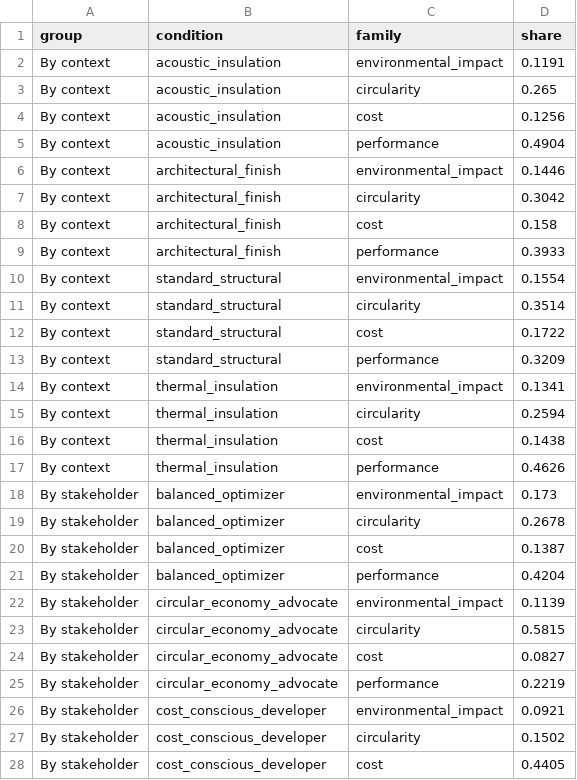
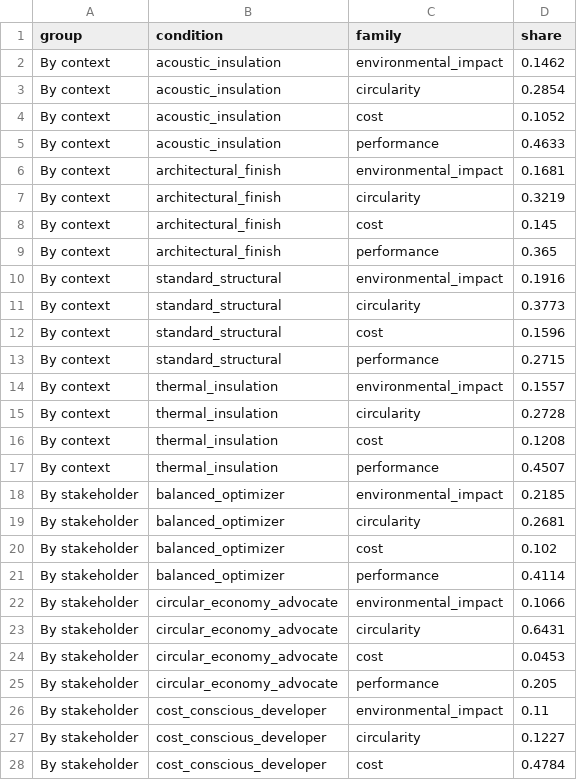
Before and after one commit to eirasroger/context-adaptive-product-recommender, a CSV file: experiments/figures/concrete-family-share.csv, drawn as a sheet; only a part is shown; the diff covers the shown part only.

```diff
--- a/experiments/figures/concrete-family-share.csv
+++ b/experiments/figures/concrete-family-share.csv
@@ -1,28 +1,28 @@
 group,condition,family,share
-By context,acoustic_insulation,environmental_impact,0.1191
-By context,acoustic_insulation,circularity,0.265
-By context,acoustic_insulation,cost,0.1256
-By context,acoustic_insulation,performance,0.4904
-By context,architectural_finish,environmental_impact,0.1446
-By context,architectural_finish,circularity,0.3042
-By context,architectural_finish,cost,0.158
-By context,architectural_finish,performance,0.3933
-By context,standard_structural,environmental_impact,0.1554
-By context,standard_structural,circularity,0.3514
-By context,standard_structural,cost,0.1722
-By context,standard_structural,performance,0.3209
-By context,thermal_insulation,environmental_impact,0.1341
-By context,thermal_insulation,circularity,0.2594
-By context,thermal_insulation,cost,0.1438
-By context,thermal_insulation,performance,0.4626
-By stakeholder,balanced_optimizer,environmental_impact,0.173
-By stakeholder,balanced_optimizer,circularity,0.2678
-By stakeholder,balanced_optimizer,cost,0.1387
-By stakeholder,balanced_optimizer,performance,0.4204
-By stakeholder,circular_economy_advocate,environmental_impact,0.1139
-By stakeholder,circular_economy_advocate,circularity,0.5815
-By stakeholder,circular_economy_advocate,cost,0.0827
-By stakeholder,circular_economy_advocate,performance,0.2219
-By stakeholder,cost_conscious_developer,environmental_impact,0.0921
-By stakeholder,cost_conscious_developer,circularity,0.1502
-By stakeholder,cost_conscious_developer,cost,0.4405
+By context,acoustic_insulation,environmental_impact,0.1462
+By context,acoustic_insulation,circularity,0.2854
+By context,acoustic_insulation,cost,0.1052
+By context,acoustic_insulation,performance,0.4633
+By context,architectural_finish,environmental_impact,0.1681
+By context,architectural_finish,circularity,0.3219
+By context,architectural_finish,cost,0.145
+By context,architectural_finish,performance,0.365
+By context,standard_structural,environmental_impact,0.1916
+By context,standard_structural,circularity,0.3773
+By context,standard_structural,cost,0.1596
+By context,standard_structural,performance,0.2715
+By context,thermal_insulation,environmental_impact,0.1557
+By context,thermal_insulation,circularity,0.2728
+By context,thermal_insulation,cost,0.1208
+By context,thermal_insulation,performance,0.4507
+By stakeholder,balanced_optimizer,environmental_impact,0.2185
+By stakeholder,balanced_optimizer,circularity,0.2681
+By stakeholder,balanced_optimizer,cost,0.102
+By stakeholder,balanced_optimizer,performance,0.4114
+By stakeholder,circular_economy_advocate,environmental_impact,0.1066
+By stakeholder,circular_economy_advocate,circularity,0.6431
+By stakeholder,circular_economy_advocate,cost,0.0453
+By stakeholder,circular_economy_advocate,performance,0.205
+By stakeholder,cost_conscious_developer,environmental_impact,0.11
+By stakeholder,cost_conscious_developer,circularity,0.1227
+By stakeholder,cost_conscious_developer,cost,0.4784
```
Also changed, not shown: 21 edited cells elsewhere in this file, experiments/figures/concrete-by-context.csv, experiments/figures/concrete-by-stakeholder.csv, 48 other files.
